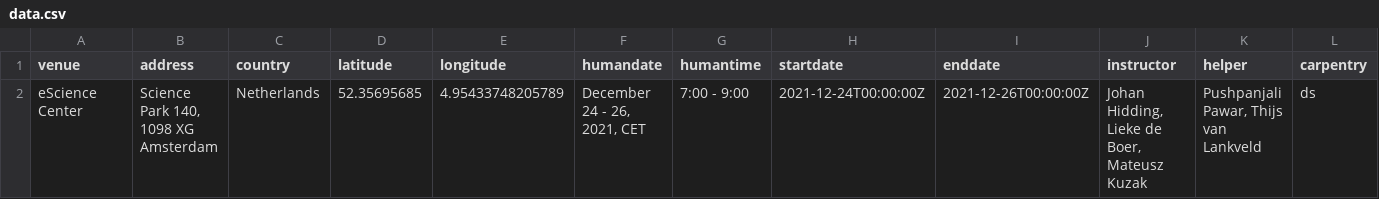
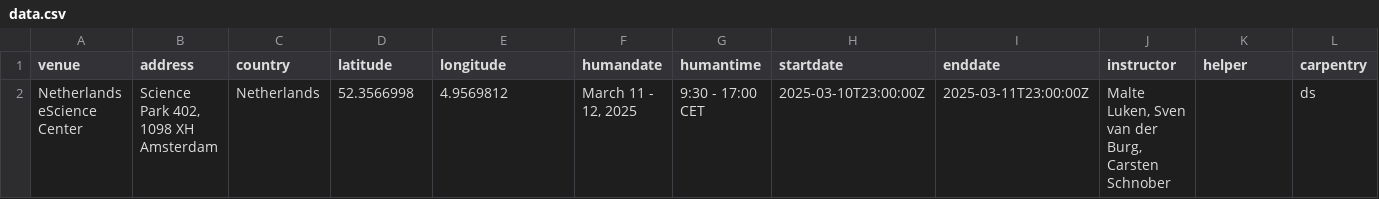
Before and after one commit to esciencecenter-digital-skills/2025-03-11-ds-sklearn, a CSV file: _data/data.csv, drawn as a sheet; only a part is shown; removed rows and columns are numbered as before the commit, all else as after; rows hold the shown columns only; the diff names each change by its address in the sheet, - before the commit and + after, or states it on an @@ line.

```diff
--- a/_data/data.csv
+++ b/_data/data.csv
-row 2: eScience Center | Science Park 140, 1098 XG Amsterdam | Netherlands | 52.35695685 | 4.95433748205789 | December 24 - 26, 2021, CET | 7:00 - 9:00 | 2021-12-24T00:00:00Z | 2021-12-26T00:00:00Z | Johan Hidding, Lieke de Boer, Mateusz Kuzak | Pushpanjali Pawar, Thijs van Lankveld | ds
+row 2: Netherlands eScience Center | Science Park 402, 1098 XH Amsterdam | Netherlands | 52.3566998 | 4.9569812 | March 11 - 12, 2025 | 9:30 - 17:00 CET | 2025-03-10T23:00:00Z | 2025-03-11T23:00:00Z | Malte Luken, Sven van der Burg, Carsten Schnober |  | ds
```
Also changed, not shown: 2 other files.
